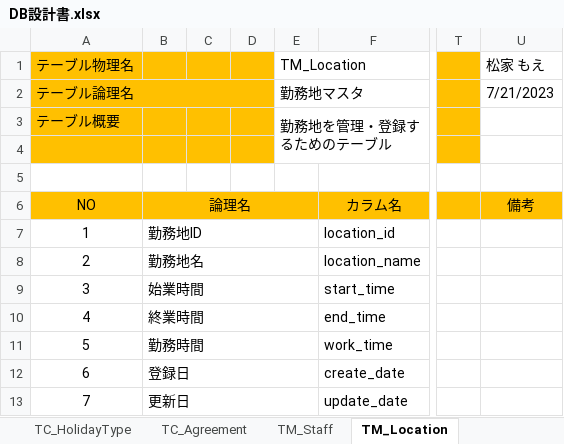
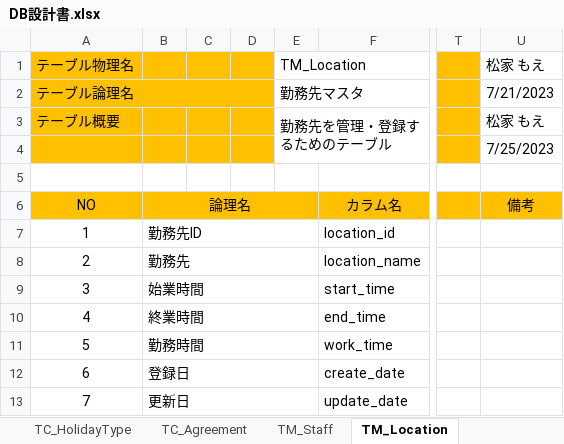
Before and after one commit to FIY24554/commpany_money, an Excel workbook: DB設計書.xlsx, sheet TM_Location, drawn as a sheet; only a part is shown, gaps mark what is left out; values as stored, in another font and other column widths than the file's, no borders; the diff names each change by its address in the sheet, - before the commit and + after, or states it on an @@ line.

```diff
--- a/DB設計書.xlsx (sheet TM_Location)
+++ b/DB設計書.xlsx (sheet TM_Location)
-E2: 勤務地マスタ
+E2: 勤務先マスタ
-E3: 勤務地を管理・登録するためのテーブル
+E3: 勤務先を管理・登録するためのテーブル
-U3: (empty)
+U3: 松家 もえ
-U4: (empty)
+U4: 7/25/2023
-B7: 勤務地ID
+B7: 勤務先ID
-B8: 勤務地名
+B8: 勤務先
```
Also changed, not shown: sheet TT_Time, sheet TE_Time, sheet TE_Staff_Location, sheet TM_Staff, レビュー/第二回レビュー内容報告書.xlsx, 2 other files.
